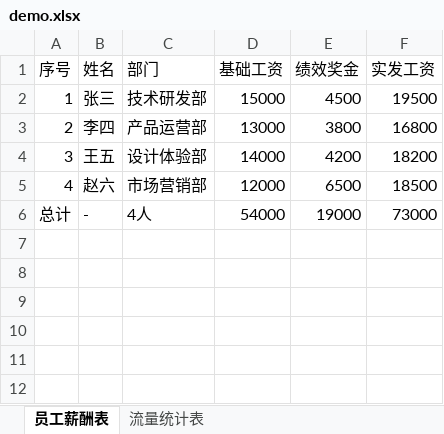
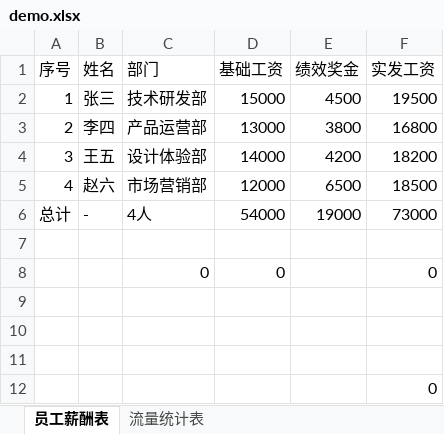
Before and after one commit to netproxy/ViewAny, an Excel workbook: demo.xlsx, sheet 员工薪酬表, drawn as a sheet; values as stored, in another font and other column widths than the file's, no borders; the diff names each change by its address in the sheet, - before the commit and + after, or states it on an @@ line.

Commit message:
sync: update README and demos to v3.0.11 (#3)
README.md and demo assets synced from private main (ViewAny_Source@4982735e): version badge and vsix references now 3.0.11; demos refreshed to latest examples/.

```diff
--- a/demo.xlsx (sheet 员工薪酬表)
+++ b/demo.xlsx (sheet 员工薪酬表)
+row 7: (empty)
+row 8:  |  | 0 | 0 |  | 0
+row 9: (empty)
+row 10: (empty)
+row 11: (empty)
+row 12:  |  |  |  |  | 0
```
Also changed, not shown: 6 other files.
